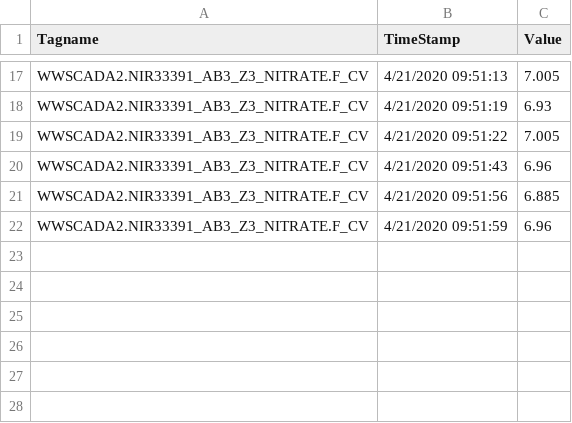
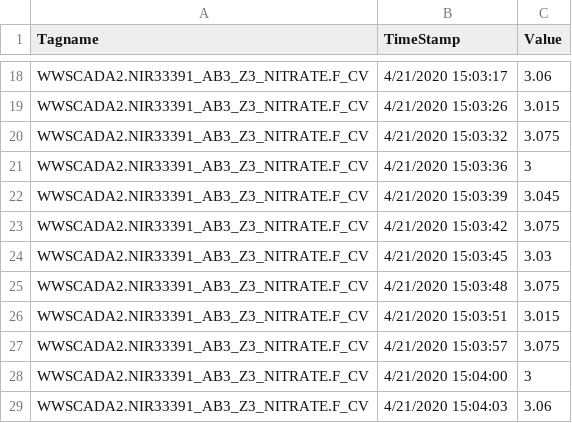
Before and after one commit to KNewhart/WRRF-Analytics, a CSV file: Raw data/WWSCADA2.NIR33391_AB3_Z3_NITRATE.F_CV.CSV, drawn as a sheet; only a part is shown, gaps mark what is left out; addresses are those after the commit; the diff covers the shown part only; the diff names each change by its address in the sheet, - before the commit and + after, or states it on an @@ line.

```diff
--- a/Raw data/WWSCADA2.NIR33391_AB3_Z3_NITRATE.F_CV.CSV
+++ b/Raw data/WWSCADA2.NIR33391_AB3_Z3_NITRATE.F_CV.CSV
-B18 (TimeStamp): 4/21/2020 09:51:13
+B18 (TimeStamp): 4/21/2020 15:03:17
-C18 (Value): 7.005
+C18 (Value): 3.06
+row 19: WWSCADA2.NIR33391_AB3_Z3_NITRATE.F_CV | 4/21/2020 15:03:26 | 3.015
+row 20: WWSCADA2.NIR33391_AB3_Z3_NITRATE.F_CV | 4/21/2020 15:03:32 | 3.075
+row 21: WWSCADA2.NIR33391_AB3_Z3_NITRATE.F_CV | 4/21/2020 15:03:36 | 3
-B22 (TimeStamp): 4/21/2020 09:51:19
+B22 (TimeStamp): 4/21/2020 15:03:39
-C22 (Value): 6.93
+C22 (Value): 3.045
-B23 (TimeStamp): 4/21/2020 09:51:22
+B23 (TimeStamp): 4/21/2020 15:03:42
-C23 (Value): 7.005
+C23 (Value): 3.075
-B24 (TimeStamp): 4/21/2020 09:51:43
+B24 (TimeStamp): 4/21/2020 15:03:45
-C24 (Value): 6.96
+C24 (Value): 3.03
+row 25: WWSCADA2.NIR33391_AB3_Z3_NITRATE.F_CV | 4/21/2020 15:03:48 | 3.075
-B26 (TimeStamp): 4/21/2020 09:51:56
+B26 (TimeStamp): 4/21/2020 15:03:51
-C26 (Value): 6.885
+C26 (Value): 3.015
-B27 (TimeStamp): 4/21/2020 09:51:59
+B27 (TimeStamp): 4/21/2020 15:03:57
-C27 (Value): 6.96
+C27 (Value): 3.075
+row 28: WWSCADA2.NIR33391_AB3_Z3_NITRATE.F_CV | 4/21/2020 15:04:00 | 3
+row 29: WWSCADA2.NIR33391_AB3_Z3_NITRATE.F_CV | 4/21/2020 15:04:03 | 3.06
```
Also changed, not shown: 9 added rows, 8 removed rows and 14 edited cells elsewhere in this file, Raw data/WWSCADA2.BASIN3_16_DO_PVENG.F_CV.CSV, Raw data/WWSCADA2.BASIN3_7_DO_PVENG.F_CV.CSV, 15 other files.
